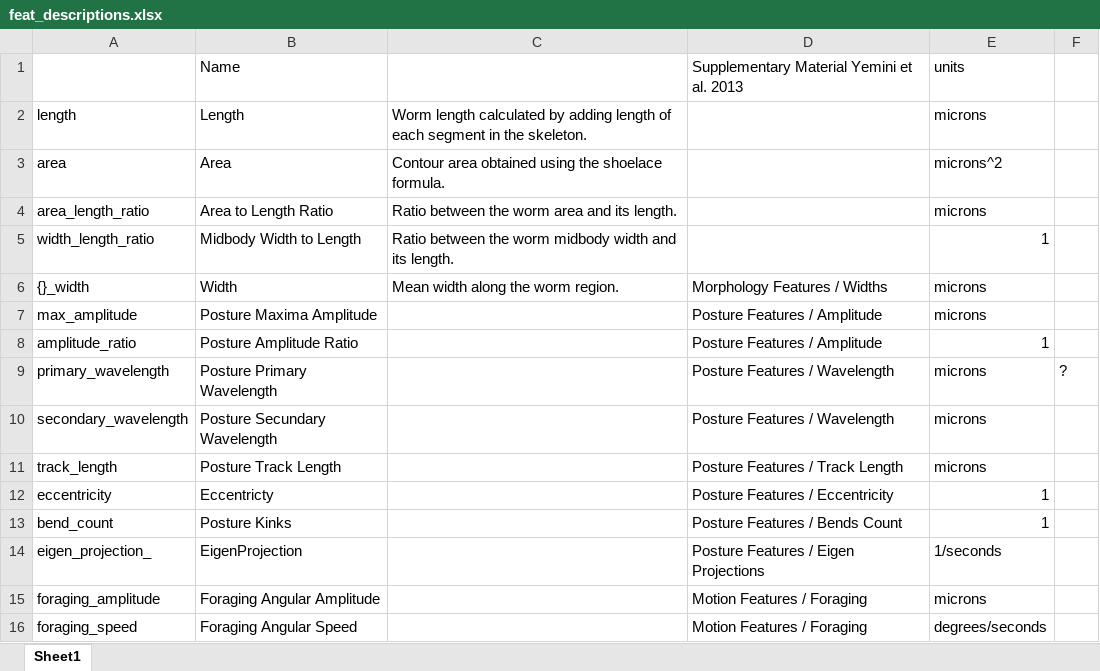
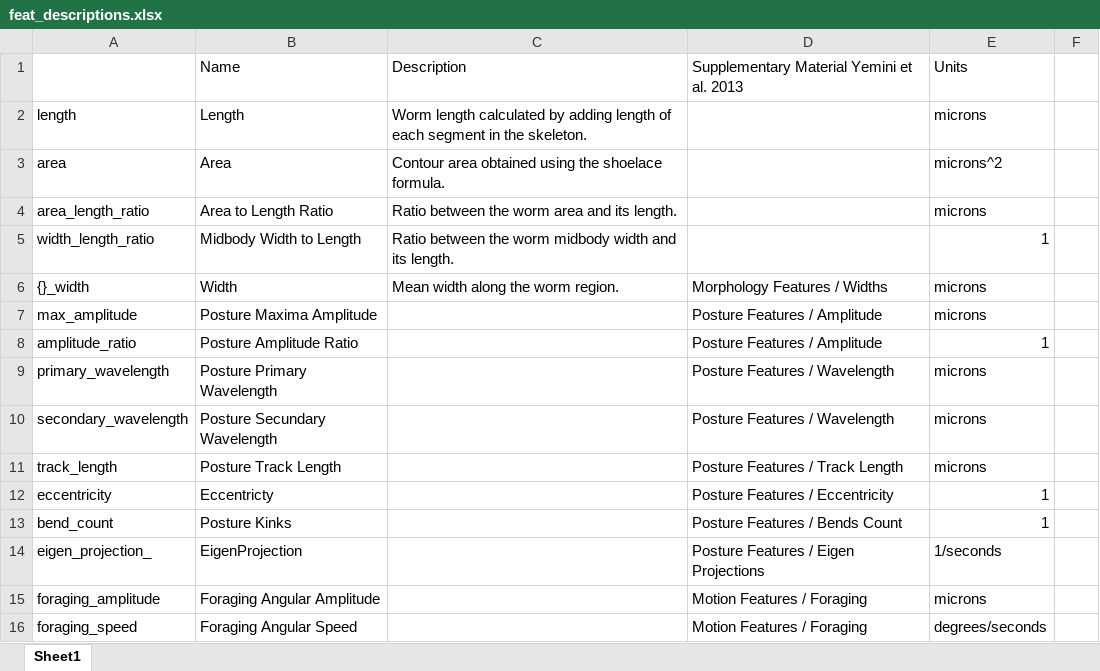
Before and after one commit to ver228/Single_Worm_Analysis, an Excel workbook: feat_descriptions.xlsx, sheet Sheet1, drawn as a sheet; only a part is shown; values as stored, in another font and other column widths than the file's, no borders; the diff names each change by its address in the sheet, - before the commit and + after, or states it on an @@ line.

```diff
--- a/feat_descriptions.xlsx (sheet Sheet1)
+++ b/feat_descriptions.xlsx (sheet Sheet1)
-C1: (empty)
+C1: Description
-E1: units
+E1: Units
-F9: ?
+F9: (empty)
```
Also changed, not shown: 3 other files.
